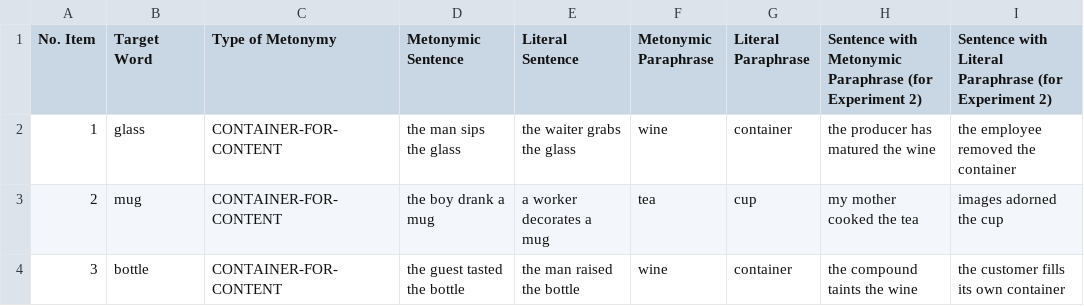
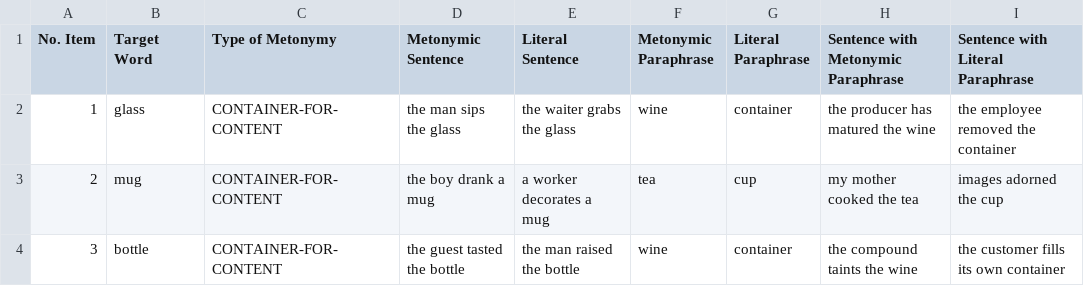
Before and after one commit to PaoloPedi/Metonymies, a CSV file: DatasetMetonymies.csv, drawn as a sheet; only a part is shown.

Commit message:
Update DatasetMetonymies.csv

```diff
--- a/DatasetMetonymies.csv
+++ b/DatasetMetonymies.csv
@@ -1,2 +1,2 @@
-No. Item,Target Word,Type of Metonymy,Metonymic Sentence,Literal Sentence,Metonymic Paraphrase,Literal Paraphrase,Sentence with Metonymic Paraphrase (for Experiment 2),Sentence with Literal Paraphrase (for Experiment 2)
+No. Item,Target Word,Type of Metonymy,Metonymic Sentence,Literal Sentence,Metonymic Paraphrase,Literal Paraphrase,Sentence with Metonymic Paraphrase,Sentence with Literal Paraphrase
 1, glass ,CONTAINER-FOR-CONTENT, the man sips the glass , the waiter grabs the glass , wine , container , the producer has matured the wine , the employee removed the container
```
